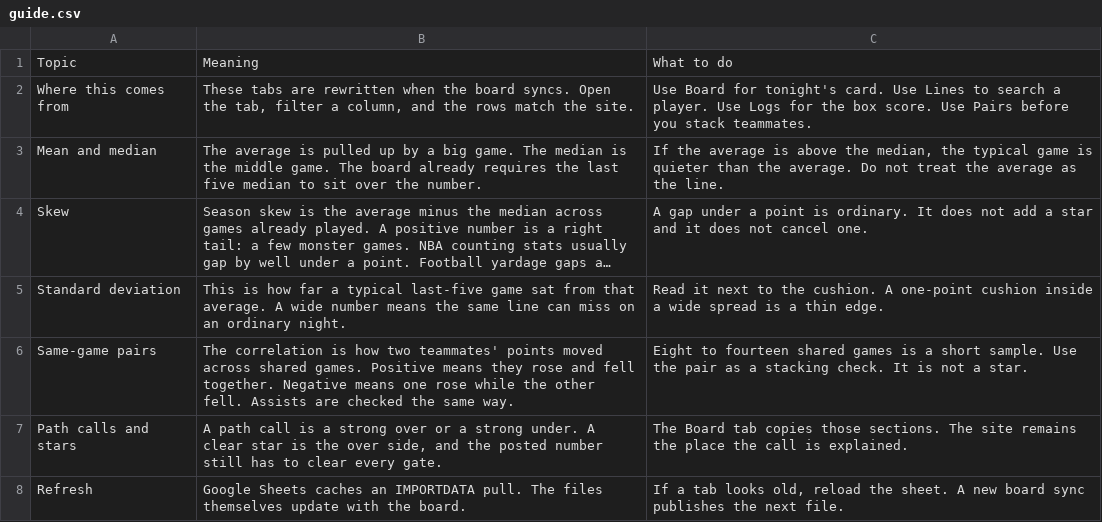
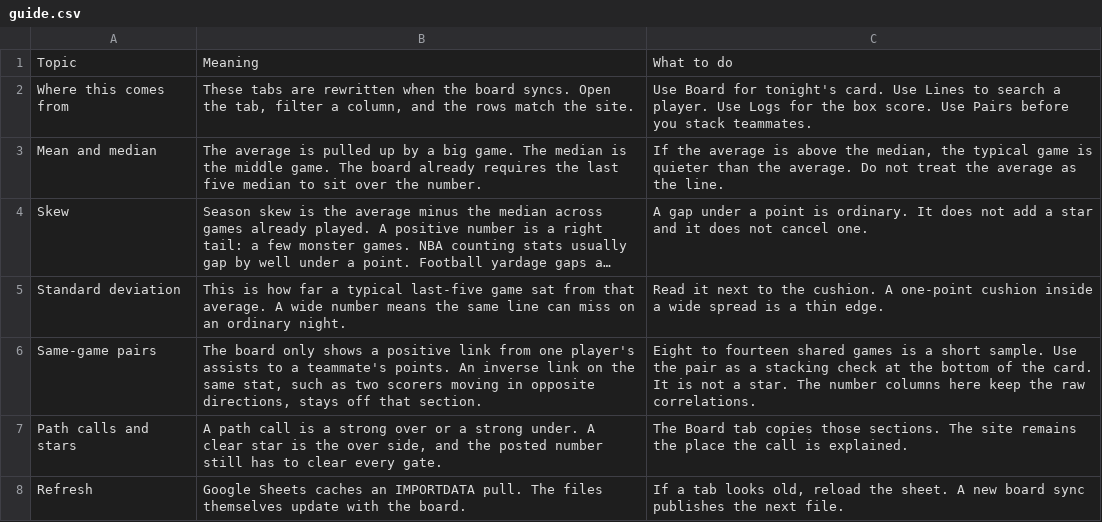
Before and after one commit to philiplee15/prop-comp, a CSV file: docs/data/sheet/guide.csv, drawn as a sheet; long unchanged cells end in …; the diff names each change by its address in the sheet, - before the commit and + after, or states it on an @@ line.

```diff
--- a/docs/data/sheet/guide.csv
+++ b/docs/data/sheet/guide.csv
-B6: The correlation is how two teammates' points moved across shared games. Positive means they rose and fell together. Negative means one rose while the other fell. Assists are checked the same way.
+B6: The board only shows a positive link from one player's assists to a teammate's points. An inverse link on the same stat, such as two scorers moving in opposite directions, stays off that section.
-C6: …a stacking check. It is not a star.
+C6: …a stacking check at the bottom of the card. It is not a star. The number columns here keep the raw correlations.
```
Also changed, not shown: 5 other files.
